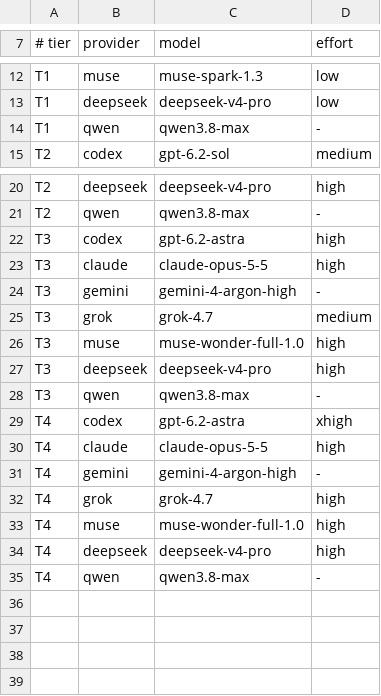
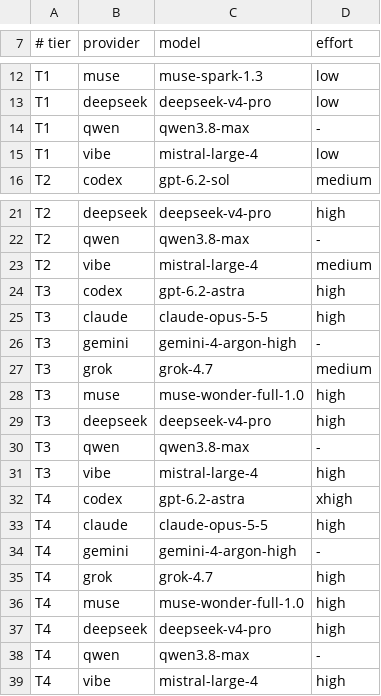
Before and after one commit to paat/claude-plugins, a TSV file: plugins/tribunal-review/scripts/review-panel.tsv, drawn as a sheet; only a part is shown, gaps mark what is left out.

Commit message:
tribunal-review: add Mistral (Vibe CLI) reviewer leg as last-resort fallback (0.32.0)
New vibe leg (provider vibe, mistral-large-4): scripts/run-vibe-review.sh
plus agents/vibe-reviewer.md, wired through lib.sh panel selection,
collect-review-evidence.sh, preflight (+ smoke), review-output.json schema
and docs. Headless vibe runs with only read_file enabled and --max-price 0;
TRIBUNAL_VIBE defaults to auto (on when vibe is installed and configured,
disabled otherwise). Panel rows sit last in every tier; quorum and panel
size ranges grow 2..7 to 2..8.

```diff
--- a/plugins/tribunal-review/scripts/review-panel.tsv
+++ b/plugins/tribunal-review/scripts/review-panel.tsv
@@ -14,2 +14,3 @@ T1	deepseek	deepseek-v4-pro	low
 T1	qwen	qwen3.8-max	-
+T1	vibe	mistral-large-4	low
 T2	codex	gpt-6.2-sol	medium
@@ -21,2 +22,3 @@ T2	deepseek	deepseek-v4-pro	high
 T2	qwen	qwen3.8-max	-
+T2	vibe	mistral-large-4	medium
 T3	codex	gpt-6.2-astra	high
@@ -28,2 +30,3 @@ T3	deepseek	deepseek-v4-pro	high
 T3	qwen	qwen3.8-max	-
+T3	vibe	mistral-large-4	high
 T4	codex	gpt-6.2-astra	xhigh
@@ -35 +38,2 @@ T4	deepseek	deepseek-v4-pro	high
 T4	qwen	qwen3.8-max	-
+T4	vibe	mistral-large-4	high
```
Also changed, not shown: 21 other files.
